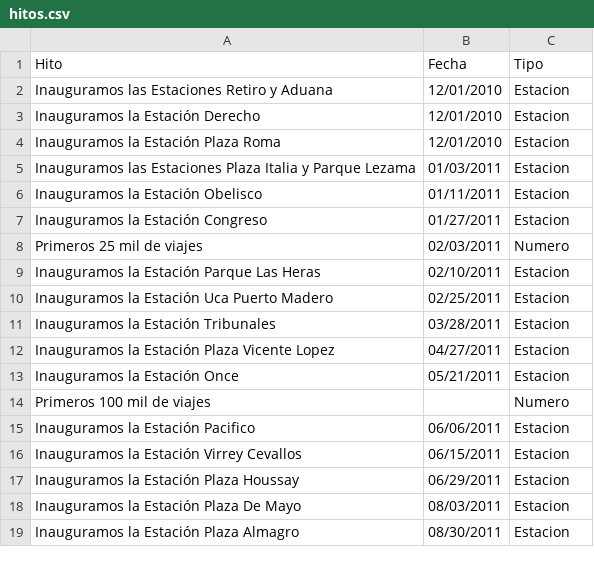
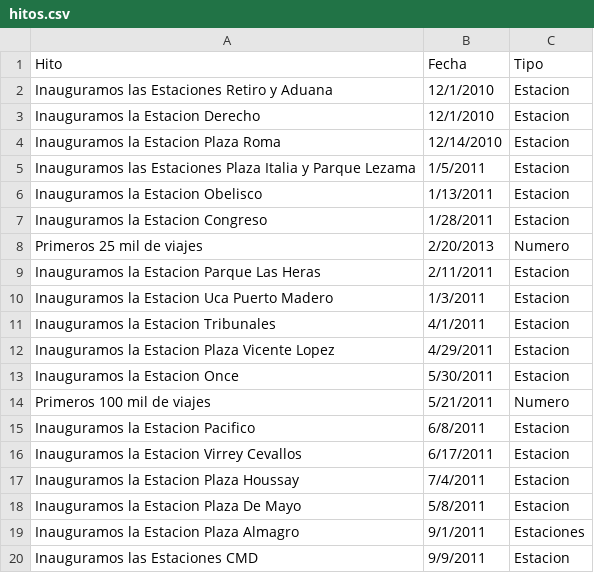
Before and after one commit to gcba/expobici, a CSV file: data/hitos.csv, drawn as a sheet; only a part is shown; the diff covers the shown part only.

```diff
--- a/data/hitos.csv
+++ b/data/hitos.csv
@@ -1,19 +1,20 @@
 Hito,Fecha,Tipo
-Inauguramos las Estaciones Retiro y Aduana,12/01/2010,Estacion
-Inauguramos la Estación Derecho,12/01/2010,Estacion
-Inauguramos la Estación Plaza Roma,12/01/2010,Estacion
-Inauguramos las Estaciones Plaza Italia y Parque Lezama,01/03/2011,Estacion
-Inauguramos la Estación Obelisco,01/11/2011,Estacion
-Inauguramos la Estación Congreso,01/27/2011,Estacion
-Primeros 25 mil de viajes,02/03/2011,Numero
-Inauguramos la Estación Parque Las Heras,02/10/2011,Estacion
-Inauguramos la Estación Uca Puerto Madero,02/25/2011,Estacion
-Inauguramos la Estación Tribunales,03/28/2011,Estacion
-Inauguramos la Estación Plaza Vicente Lopez,04/27/2011,Estacion
-Inauguramos la Estación Once,05/21/2011,Estacion
-Primeros 100 mil de viajes,,Numero
-Inauguramos la Estación Pacifico,06/06/2011,Estacion
-Inauguramos la Estación Virrey Cevallos,06/15/2011,Estacion
-Inauguramos la Estación Plaza Houssay,06/29/2011,Estacion
-Inauguramos la Estación Plaza De Mayo,08/03/2011,Estacion
-Inauguramos la Estación Plaza Almagro,08/30/2011,Estacion
+Inauguramos las Estaciones Retiro y Aduana,12/1/2010,Estacion
+Inauguramos la Estacion Derecho,12/1/2010,Estacion
+Inauguramos la Estacion Plaza Roma,12/14/2010,Estacion
+Inauguramos las Estaciones Plaza Italia y Parque Lezama,1/5/2011,Estacion
+Inauguramos la Estacion Obelisco,1/13/2011,Estacion
+Inauguramos la Estacion Congreso,1/28/2011,Estacion
+Primeros 25 mil de viajes,2/20/2013,Numero
+Inauguramos la Estacion Parque Las Heras,2/11/2011,Estacion
+Inauguramos la Estacion Uca Puerto Madero,1/3/2011,Estacion
+Inauguramos la Estacion Tribunales,4/1/2011,Estacion
+Inauguramos la Estacion Plaza Vicente Lopez,4/29/2011,Estacion
+Inauguramos la Estacion Once,5/30/2011,Estacion
+Primeros 100 mil de viajes,5/21/2011,Numero
+Inauguramos la Estacion Pacifico,6/8/2011,Estacion
+Inauguramos la Estacion Virrey Cevallos,6/17/2011,Estacion
+Inauguramos la Estacion Plaza Houssay,7/4/2011,Estacion
+Inauguramos la Estacion Plaza De Mayo,5/8/2011,Estacion
+Inauguramos la Estacion Plaza Almagro,9/1/2011,Estaciones
+Inauguramos las Estaciones CMD,9/9/2011,Estacion
```
Also changed, not shown: 7 added rows, 5 removed rows and 21 edited cells elsewhere in this file, data/accumRecorBici.csv, 5 other files.
